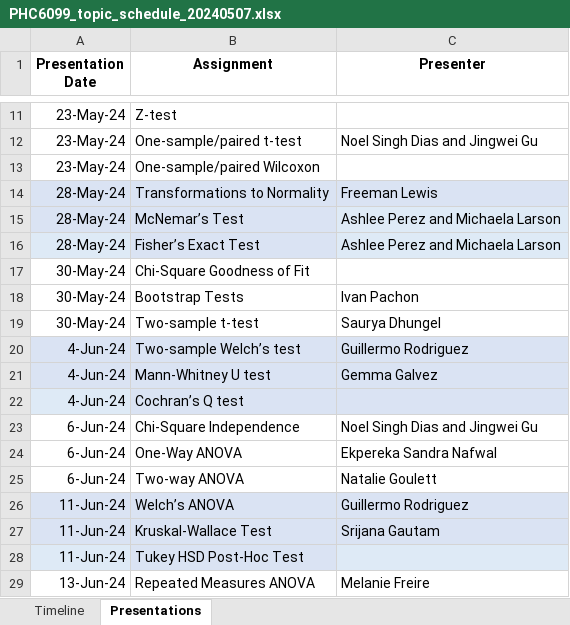
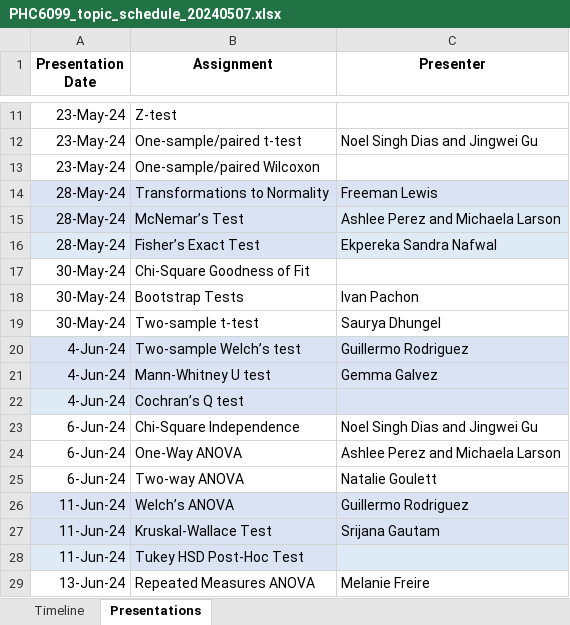
Before and after one commit to gabrielodom/PHC6099_rBiostat, an Excel workbook: admin_docs/PHC6099_topic_schedule_20240507.xlsx, sheet Presentations, drawn as a sheet; only a part is shown, gaps mark what is left out; values as stored, in another font and other column widths than the file's, no borders; the diff names each change by its address in the sheet, - before the commit and + after, or states it on an @@ line.

```diff
--- a/admin_docs/PHC6099_topic_schedule_20240507.xlsx (sheet Presentations)
+++ b/admin_docs/PHC6099_topic_schedule_20240507.xlsx (sheet Presentations)
-C16 (Presenter): Ashlee Perez and Michaela Larson
+C16 (Presenter): Ekpereka Sandra Nafwal
-C24 (Presenter): Ekpereka Sandra Nafwal
+C24 (Presenter): Ashlee Perez and Michaela Larson
```
Also changed, not shown: 16 other files.
